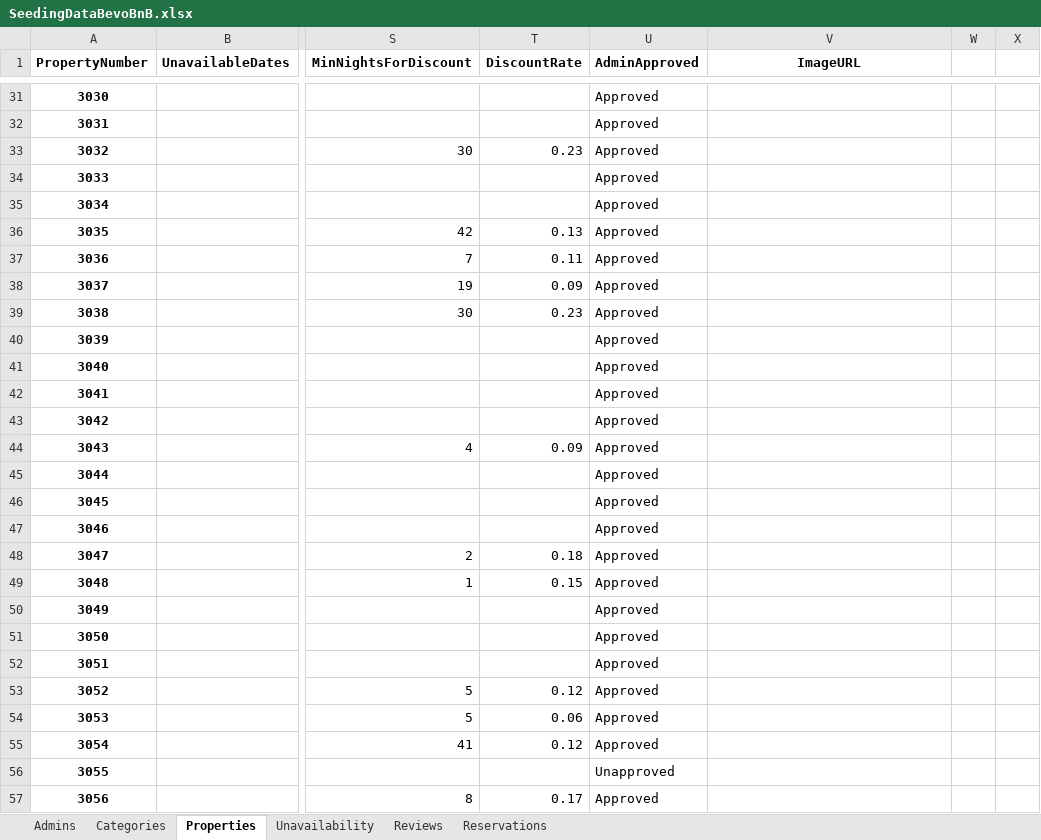
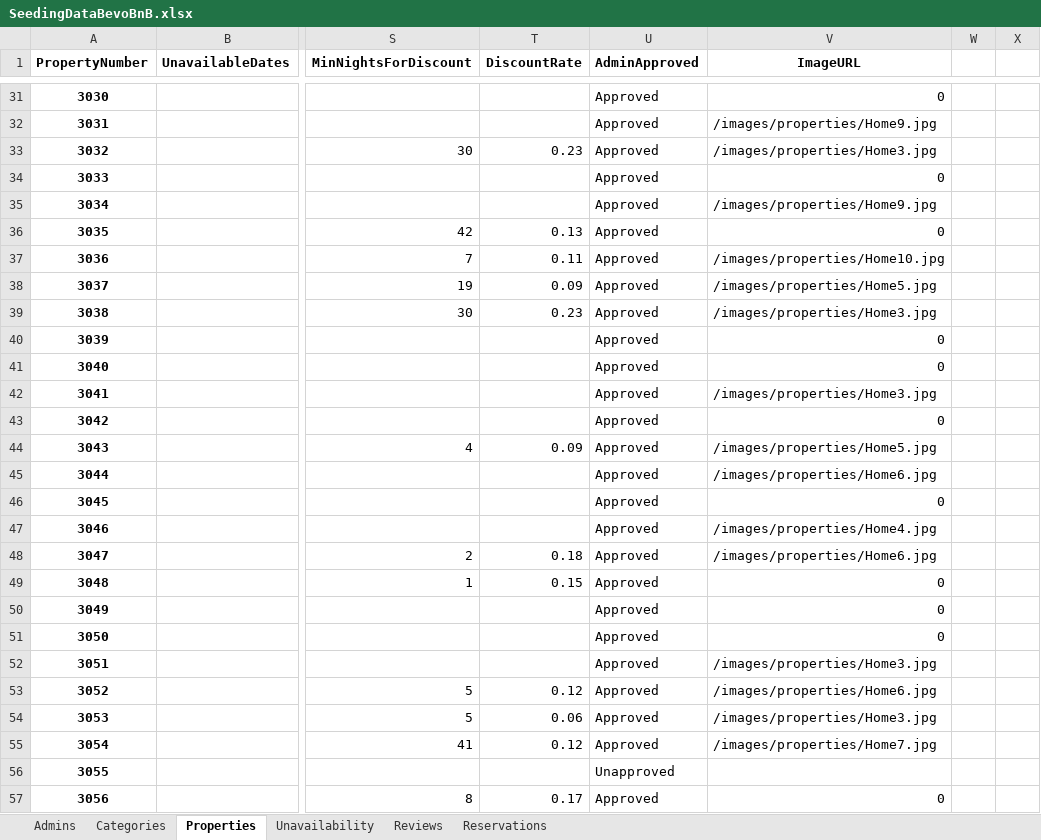
Before and after one commit to stambaughkarla/ASP.NET-Web-Dev-Competition, an Excel workbook: FinalProject/wwwroot/Data/SeedingDataBevoBnB.xlsx, sheet Properties, drawn as a sheet; only a part is shown, gaps mark what is left out; values as stored, in another font and other column widths than the file's, no borders; the diff covers the shown part only; the diff names each change by its address in the sheet, - before the commit and + after, or states it on an @@ line.

Commit message:
adding images

```diff
--- a/FinalProject/wwwroot/Data/SeedingDataBevoBnB.xlsx (sheet Properties)
+++ b/FinalProject/wwwroot/Data/SeedingDataBevoBnB.xlsx (sheet Properties)
-V31 (ImageURL): (empty)
+V31 (ImageURL): 0
-V32 (ImageURL): (empty)
+V32 (ImageURL): /images/properties/Home9.jpg
-V33 (ImageURL): (empty)
+V33 (ImageURL): /images/properties/Home3.jpg
-V34 (ImageURL): (empty)
+V34 (ImageURL): 0
-V35 (ImageURL): (empty)
+V35 (ImageURL): /images/properties/Home9.jpg
-V36 (ImageURL): (empty)
+V36 (ImageURL): 0
-V37 (ImageURL): (empty)
+V37 (ImageURL): /images/properties/Home10.jpg
-V38 (ImageURL): (empty)
+V38 (ImageURL): /images/properties/Home5.jpg
-V39 (ImageURL): (empty)
+V39 (ImageURL): /images/properties/Home3.jpg
-V40:V41 (ImageURL): (empty)
+V40:V41 (ImageURL): 0
-V42 (ImageURL): (empty)
+V42 (ImageURL): /images/properties/Home3.jpg
-V43 (ImageURL): (empty)
+V43 (ImageURL): 0
-V44 (ImageURL): (empty)
+V44 (ImageURL): /images/properties/Home5.jpg
-V45 (ImageURL): (empty)
+V45 (ImageURL): /images/properties/Home6.jpg
-V46 (ImageURL): (empty)
+V46 (ImageURL): 0
-V47 (ImageURL): (empty)
+V47 (ImageURL): /images/properties/Home4.jpg
-V48 (ImageURL): (empty)
+V48 (ImageURL): /images/properties/Home6.jpg
-V49:V51 (ImageURL): (empty)
+V49:V51 (ImageURL): 0
-V52 (ImageURL): (empty)
+V52 (ImageURL): /images/properties/Home3.jpg
-V53 (ImageURL): (empty)
+V53 (ImageURL): /images/properties/Home6.jpg
-V54 (ImageURL): (empty)
+V54 (ImageURL): /images/properties/Home3.jpg
-V55 (ImageURL): (empty)
+V55 (ImageURL): /images/properties/Home7.jpg
-V57 (ImageURL): (empty)
+V57 (ImageURL): 0
```
Also changed, not shown: 156 edited cells elsewhere in this sheet, 46 other files.
